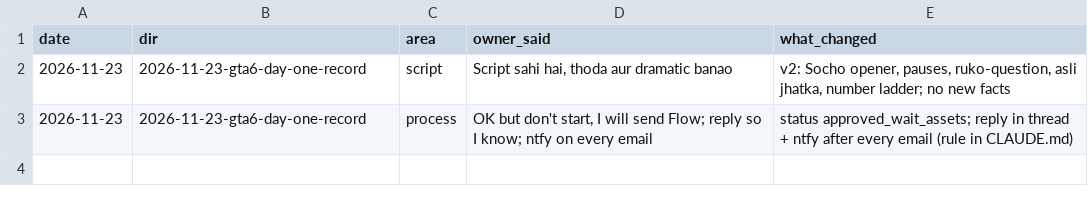
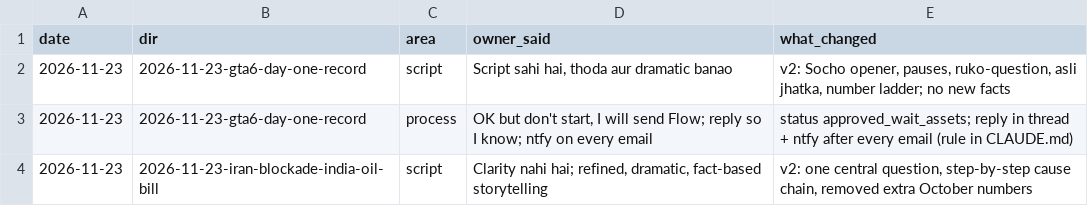
Before and after one commit to kamalpreet5674/Record-office, a CSV file: data/feedback_log.csv, drawn as a sheet; the diff names each change by its address in the sheet, - before the commit and + after, or states it on an @@ line.

```diff
--- a/data/feedback_log.csv
+++ b/data/feedback_log.csv
+row 4: 2026-11-23 | 2026-11-23-iran-blockade-india-oil-bill | script | Clarity nahi hai; refined, dramatic, fact-based storytelling | v2: one central question, step-by-step cause chain, removed extra October numbers
```
Also changed, not shown: data/pending.csv, videos/2026-11-23-iran-blockade-india-oil-bill/CAPTIONS.tsv, 7 other files.
